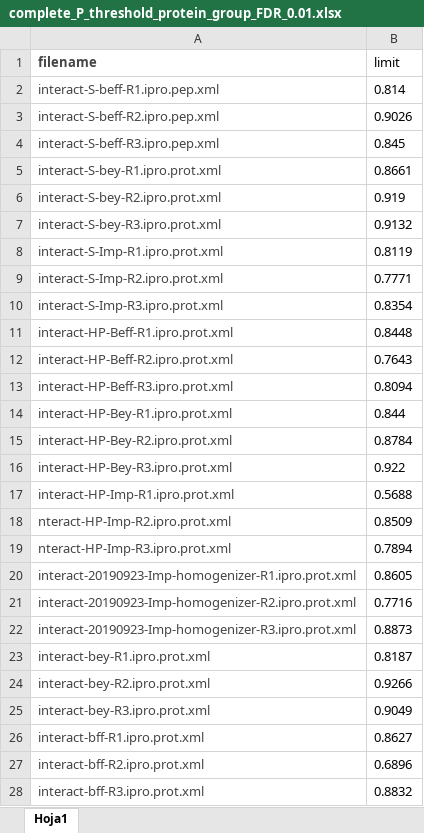
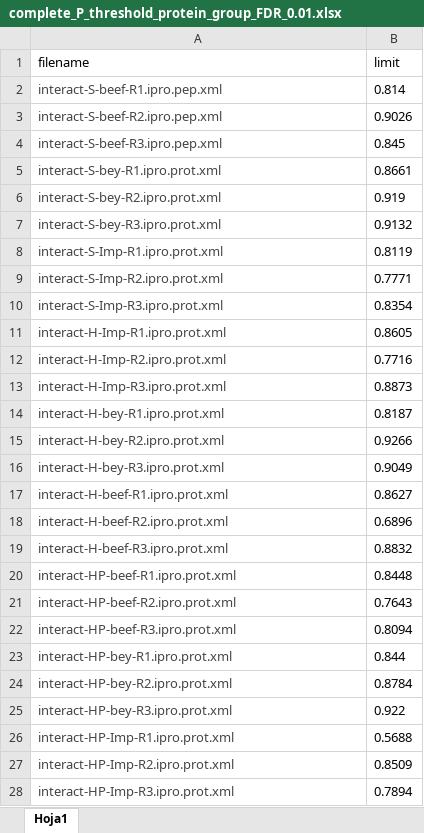
Before and after one commit to jonlib/george, an Excel workbook: complete_P_threshold_protein_group_FDR_0.01.xlsx, sheet Hoja1, drawn as a sheet; values as stored, in another font and other column widths than the file's, no borders; removed rows and columns are numbered as before the commit, all else as after; the diff names each change by its address in the sheet, - before the commit and + after, or states it on an @@ line.

Commit message:
Protein match finder

```diff
--- a/complete_P_threshold_protein_group_FDR_0.01.xlsx (sheet Hoja1)
+++ b/complete_P_threshold_protein_group_FDR_0.01.xlsx (sheet Hoja1)
@@ A1 bold: on → off, text colour: #454545 → black @@
-A2 (filename): interact-S-beff-R1.ipro.pep.xml
+A2 (filename): interact-S-beef-R1.ipro.pep.xml
-A3 (filename): interact-S-beff-R2.ipro.pep.xml
+A3 (filename): interact-S-beef-R2.ipro.pep.xml
-A4 (filename): interact-S-beff-R3.ipro.pep.xml
+A4 (filename): interact-S-beef-R3.ipro.pep.xml
+row 11: interact-H-Imp-R1.ipro.prot.xml | 0.8605
+row 12: interact-H-Imp-R2.ipro.prot.xml | 0.7716
+row 13: interact-H-Imp-R3.ipro.prot.xml | 0.8873
+row 14: interact-H-bey-R1.ipro.prot.xml | 0.8187
+row 15: interact-H-bey-R2.ipro.prot.xml | 0.9266
+row 16: interact-H-bey-R3.ipro.prot.xml | 0.9049
+row 17: interact-H-beef-R1.ipro.prot.xml | 0.8627
+row 18: interact-H-beef-R2.ipro.prot.xml | 0.6896
+row 19: interact-H-beef-R3.ipro.prot.xml | 0.8832
-A20 (filename): interact-HP-Beff-R1.ipro.prot.xml
+A20 (filename): interact-HP-beef-R1.ipro.prot.xml
-A21 (filename): interact-HP-Beff-R2.ipro.prot.xml
+A21 (filename): interact-HP-beef-R2.ipro.prot.xml
-A22 (filename): interact-HP-Beff-R3.ipro.prot.xml
+A22 (filename): interact-HP-beef-R3.ipro.prot.xml
-A23 (filename): interact-HP-Bey-R1.ipro.prot.xml
+A23 (filename): interact-HP-bey-R1.ipro.prot.xml
-A24 (filename): interact-HP-Bey-R2.ipro.prot.xml
+A24 (filename): interact-HP-bey-R2.ipro.prot.xml
-A25 (filename): interact-HP-Bey-R3.ipro.prot.xml
+A25 (filename): interact-HP-bey-R3.ipro.prot.xml
-A27 (filename): nteract-HP-Imp-R2.ipro.prot.xml
+A27 (filename): interact-HP-Imp-R2.ipro.prot.xml
-A28 (filename): nteract-HP-Imp-R3.ipro.prot.xml
+A28 (filename): interact-HP-Imp-R3.ipro.prot.xml
-row 20: interact-20190923-Imp-homogenizer-R1.ipro.prot.xml | 0.8605
-row 21: interact-20190923-Imp-homogenizer-R2.ipro.prot.xml | 0.7716
-row 22: interact-20190923-Imp-homogenizer-R3.ipro.prot.xml | 0.8873
-row 23: interact-bey-R1.ipro.prot.xml | 0.8187
-row 24: interact-bey-R2.ipro.prot.xml | 0.9266
-row 25: interact-bey-R3.ipro.prot.xml | 0.9049
-row 26: interact-bff-R1.ipro.prot.xml | 0.8627
-row 27: interact-bff-R2.ipro.prot.xml | 0.6896
-row 28: interact-bff-R3.ipro.prot.xml | 0.8832
```
Also changed, not shown: 14 other files.
